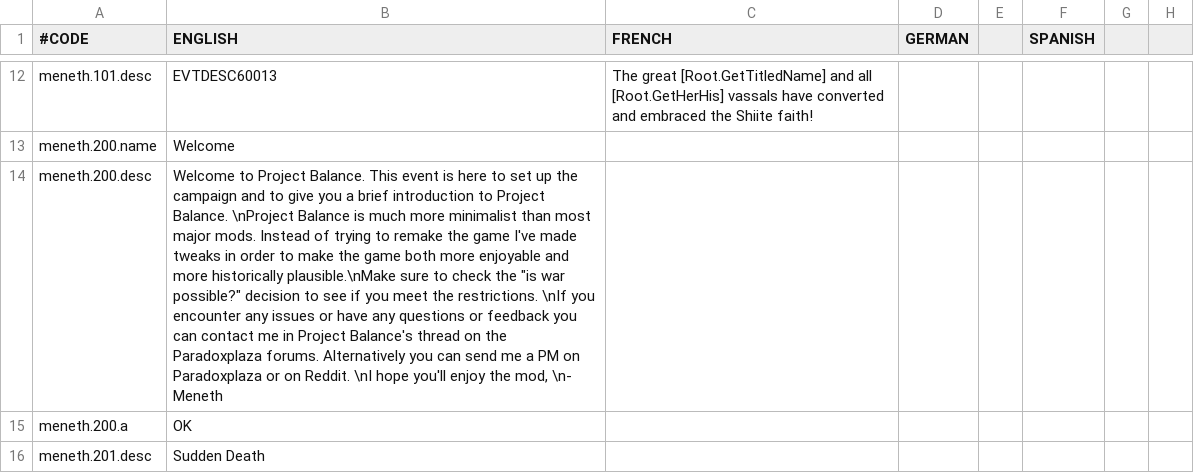
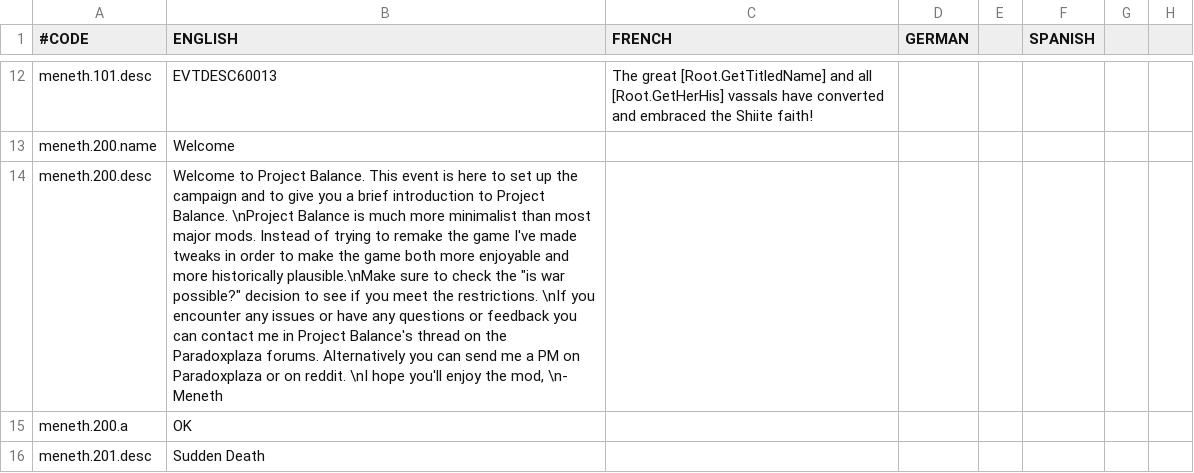
Before and after one commit to Meneth/PB-git, a CSV file: ProjectBalance/localisation/PB_events.csv, drawn as a sheet; only a part is shown, gaps mark what is left out; the diff names each change by its address in the sheet, - before the commit and + after, or states it on an @@ line.

```diff
--- a/ProjectBalance/localisation/PB_events.csv
+++ b/ProjectBalance/localisation/PB_events.csv
-B14 (ENGLISH): …or on Reddit. \nI hope…
+B14 (ENGLISH): …or on reddit. \nI hope…
```
Also changed, not shown: 2 other files.
